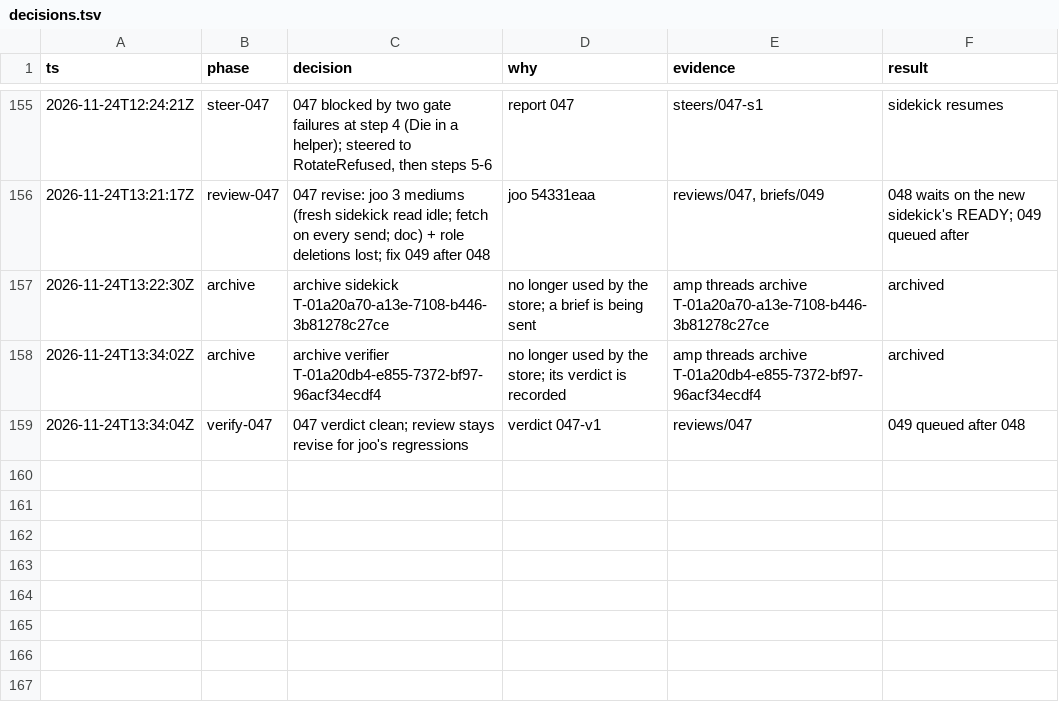
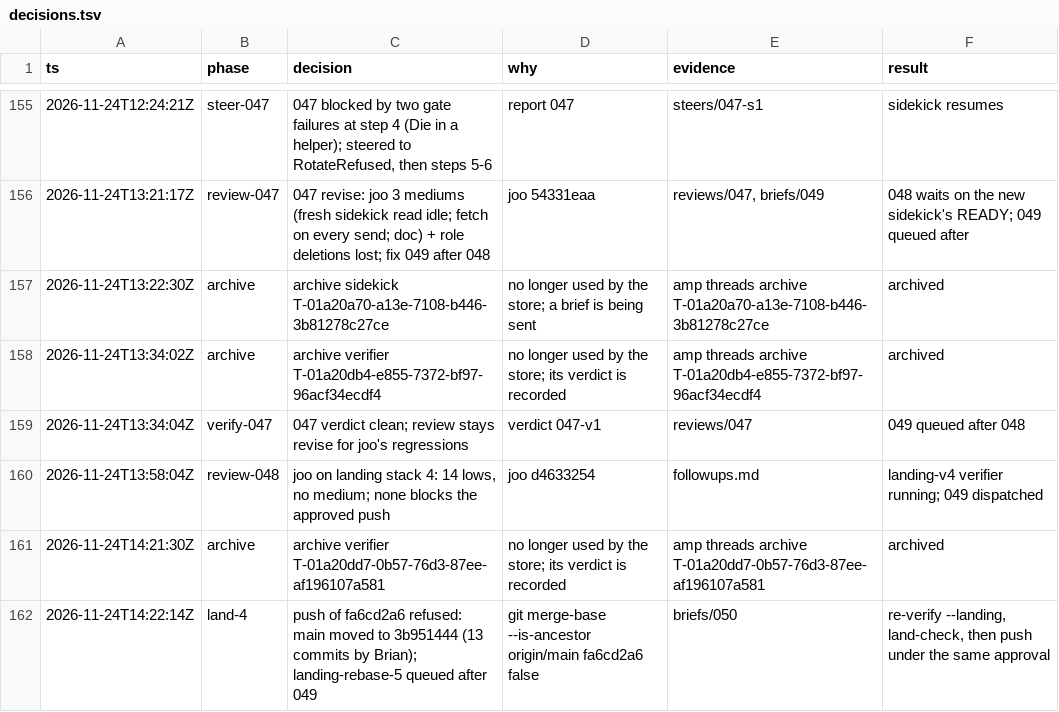
Before and after one commit to br1anchen/open-pstack, a TSV file: decisions.tsv, drawn as a sheet; only a part is shown, gaps mark what is left out; the diff names each change by its address in the sheet, - before the commit and + after, or states it on an @@ line.

```diff
--- a/decisions.tsv
+++ b/decisions.tsv
+row 160: 2026-11-24T13:58:04Z | review-048 | joo on landing stack 4: 14 lows, no medium; none blocks the approved push | joo d4633254 | followups.md | landing-v4 verifier running; 049 dispatched
+row 161: 2026-11-24T14:21:30Z | archive | archive verifier T-01a20dd7-0b57-76d3-87ee-af196107a581 | no longer used by the store; its verdict is recorded | amp threads archive T-01a20dd7-0b57-76d3-87ee-af196107a581 | archived
+row 162: 2026-11-24T14:22:14Z | land-4 | push of fa6cd2a6 refused: main moved to 3b951444 (13 commits by Brian); landing-rebase-5 queued after 049 | git merge-base --is-ancestor origin/main fa6cd2a6 false | briefs/050 | re-verify --landing, land-check, then push under the same approval
```
Also changed, not shown: events/master-g3.tsv, 8 other files.
